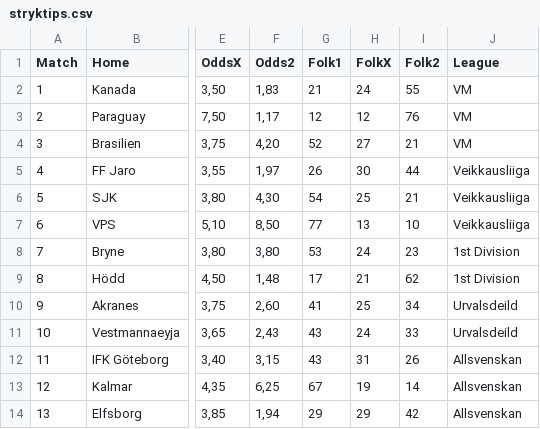
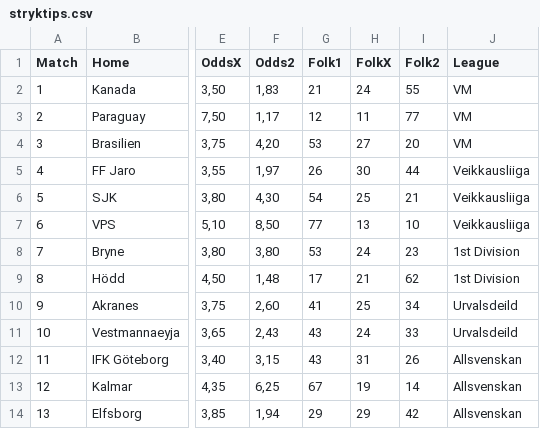
Before and after one commit to JulleFibonacci/Stryktipsdata-2---publik, a CSV file: stryktips.csv, drawn as a sheet; only a part is shown, gaps mark what is left out; the diff names each change by its address in the sheet, - before the commit and + after, or states it on an @@ line.

Commit message:
Auto update Stryktips CSV

```diff
--- a/stryktips.csv
+++ b/stryktips.csv
-H3 (FolkX): 12
+H3 (FolkX): 11
-I3 (Folk2): 76
+I3 (Folk2): 77
-G4 (Folk1): 52
+G4 (Folk1): 53
-I4 (Folk2): 21
+I4 (Folk2): 20
```
